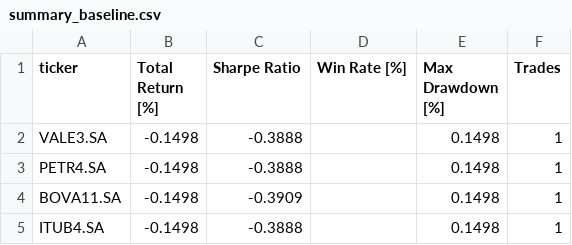
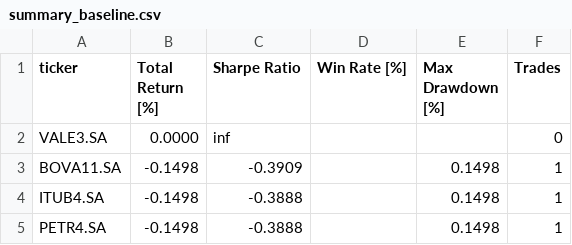
Before and after one commit to davidsczanotti/teste-previsao1, a CSV file: reports/summary_baseline.csv, drawn as a sheet.

```diff
--- a/reports/summary_baseline.csv
+++ b/reports/summary_baseline.csv
@@ -1,5 +1,5 @@
 ticker,Total Return [%],Sharpe Ratio,Win Rate [%],Max Drawdown [%],Trades
-VALE3.SA,-0.1498,-0.3888,,0.1498,1
-PETR4.SA,-0.1498,-0.3888,,0.1498,1
+VALE3.SA,0.0000,inf,,,0
 BOVA11.SA,-0.1498,-0.3909,,0.1498,1
 ITUB4.SA,-0.1498,-0.3888,,0.1498,1
+PETR4.SA,-0.1498,-0.3888,,0.1498,1
```
Also changed, not shown: 6 other files.
